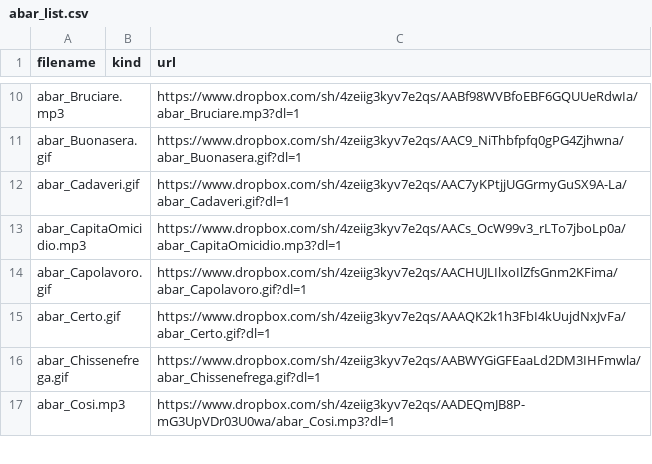
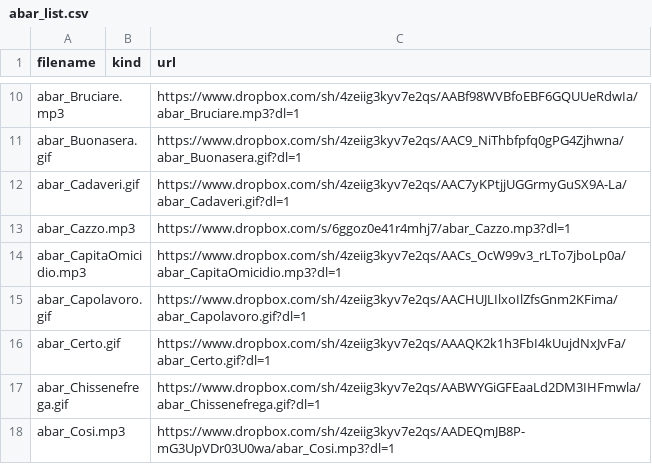
Before and after one commit to benkio/sBots, a CSV file: aBarberoBot/abar_list.csv, drawn as a sheet; only a part is shown, gaps mark what is left out.

```diff
--- a/aBarberoBot/abar_list.csv
+++ b/aBarberoBot/abar_list.csv
@@ -12,2 +12,3 @@ abar_Buonasera.gif,,https://www.dropbox.com/sh/4zeiig3kyv7e2qs/AAC9_NiThbfpfq0gP
 abar_Cadaveri.gif,,https://www.dropbox.com/sh/4zeiig3kyv7e2qs/AAC7yKPtjjUGGrmyGuSX9A-La/abar_Cadaveri.gif?dl=1
+abar_Cazzo.mp3,,https://www.dropbox.com/s/6ggoz0e41r4mhj7/abar_Cazzo.mp3?dl=1
 abar_CapitaOmicidio.mp3,,https://www.dropbox.com/sh/4zeiig3kyv7e2qs/AACs_OcW99v3_rLTo7jboLp0a/abar_CapitaOmicidio.mp3?dl=1
```
Also changed, not shown: 9 other files.
